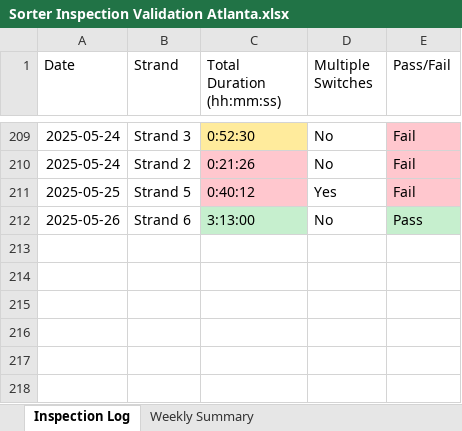
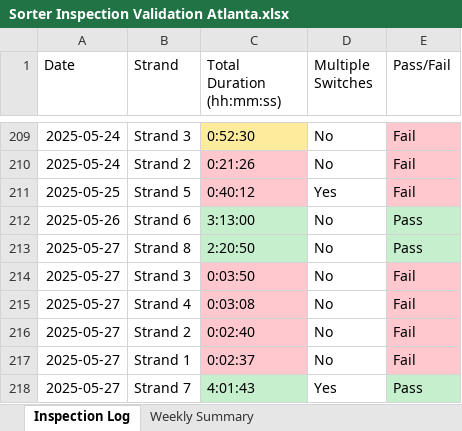
Before and after one commit to Squirrellzy/Sorter-Dashboard, an Excel workbook: data/Sorter Inspection Validation Atlanta.xlsx, sheet Inspection Log, drawn as a sheet; only a part is shown, gaps mark what is left out; values as stored, in another font and other column widths than the file's, no borders; table styles not drawn; the diff names each change by its address in the sheet, - before the commit and + after, or states it on an @@ line.

```diff
--- a/data/Sorter Inspection Validation Atlanta.xlsx (sheet Inspection Log)
+++ b/data/Sorter Inspection Validation Atlanta.xlsx (sheet Inspection Log)
+row 213: 2025-05-27 | Strand 8 | 2:20:50 | No | Pass
+row 214: 2025-05-27 | Strand 3 | 0:03:50 | No | Fail
+row 215: 2025-05-27 | Strand 4 | 0:03:08 | No | Fail
+row 216: 2025-05-27 | Strand 2 | 0:02:40 | No | Fail
+row 217: 2025-05-27 | Strand 1 | 0:02:37 | No | Fail
+row 218: 2025-05-27 | Strand 7 | 4:01:43 | Yes | Pass
```
Also changed, not shown: sheet Weekly Summary, data/Sorter Inspection Validation Indy.xlsx.
